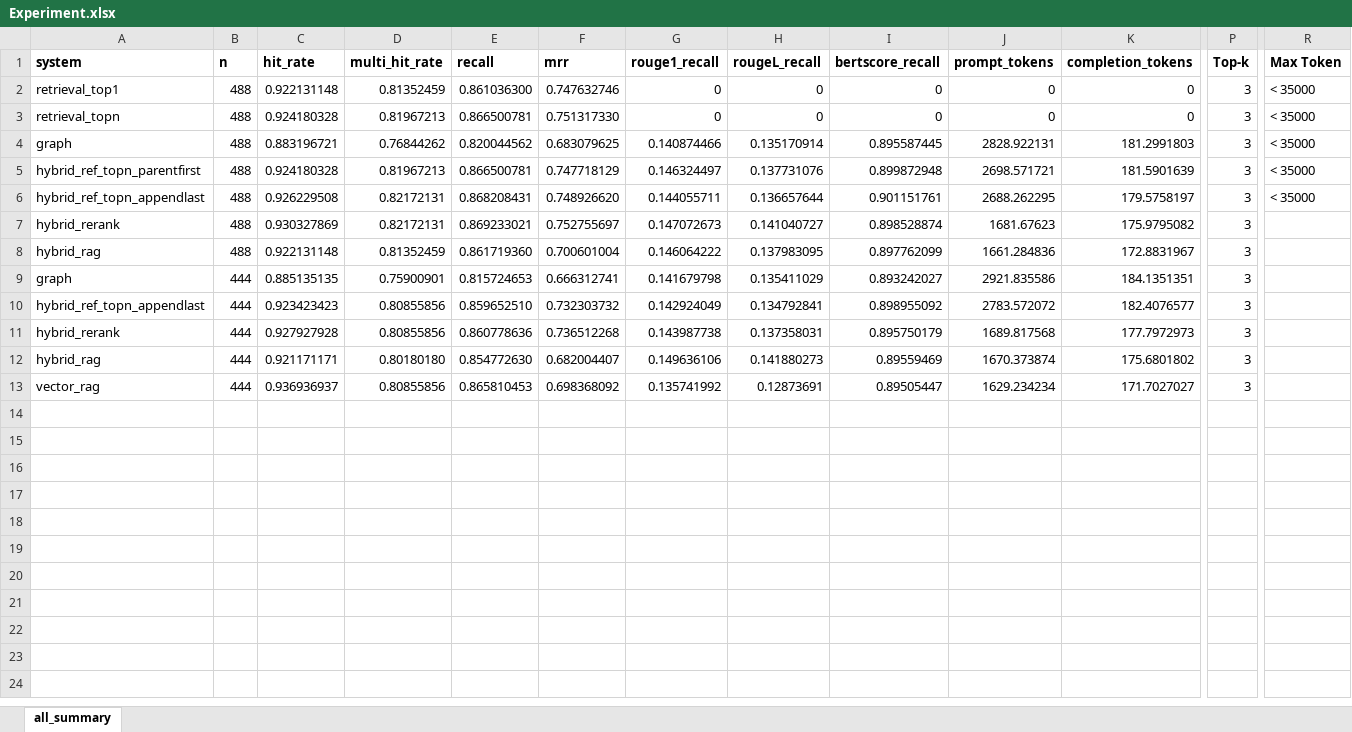
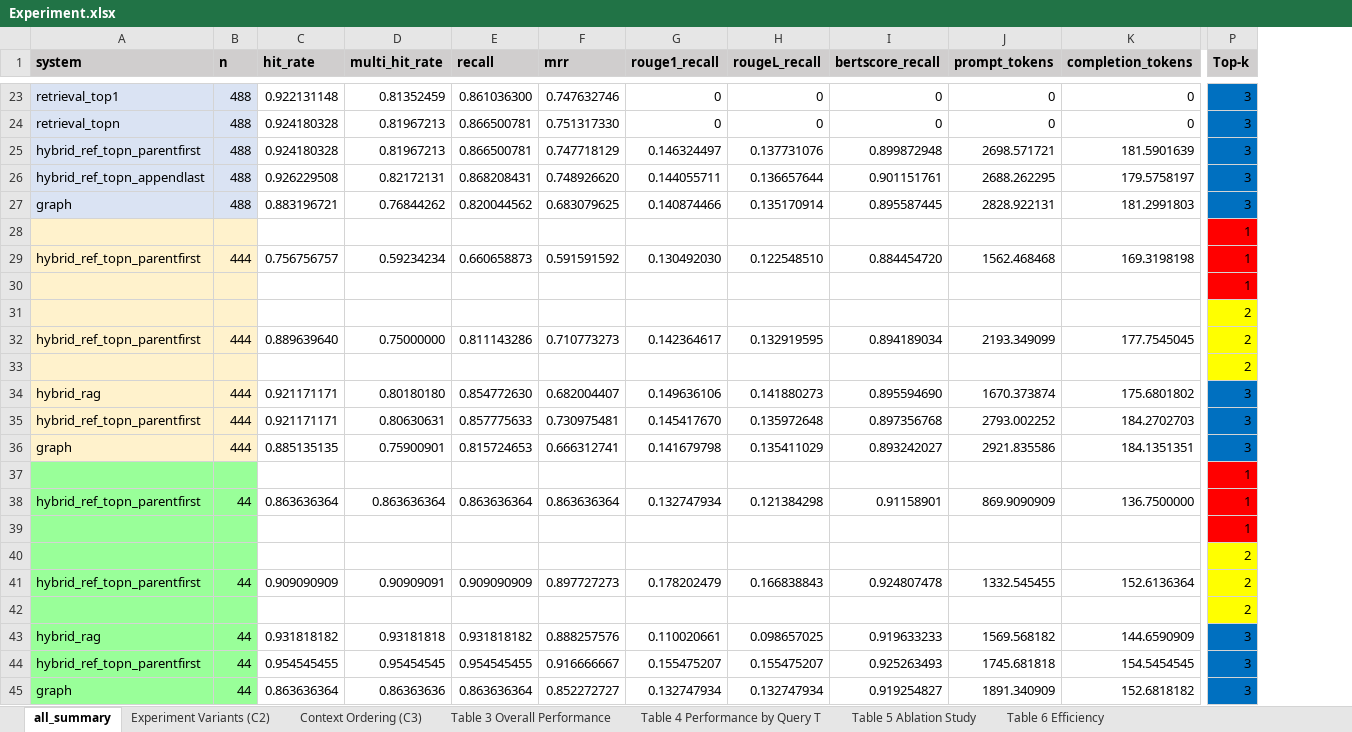
Before and after one commit to 6587093polakornming/muict_thai_legal_RAG_GraphRAG, an Excel workbook: data/evaluation/Experiment.xlsx, sheet all_summary, drawn as a sheet; only a part is shown, gaps mark what is left out; values as stored, in another font and other column widths than the file's, no borders; conditional formats not drawn; removed rows and columns are numbered as before the commit, all else as after; rows hold the shown columns only; the diff covers the shown part only; the diff names each change by its address in the sheet, - before the commit and + after, or states it on an @@ line.

```diff
--- a/data/evaluation/Experiment.xlsx (sheet all_summary)
+++ b/data/evaluation/Experiment.xlsx (sheet all_summary)
+sheet tab: Experiment Variants (C2)
+sheet tab: Context Ordering (C3)
+sheet tab: Table 3 Overall Performance
+sheet tab: Table 4 Performance by Query T
+sheet tab: Table 5 Ablation Study
+sheet tab: Table 6 Efficiency
-column R (Max Token), rows 2-3: < 35000 | < 35000; rows 5-6: < 35000 | < 35000
-A1:P1 fill: none
+A1:P1 fill: #D0CECE
-A23:B24 fill: none
+A23:B24 fill: #DAE3F3
-P23:P24 fill: none
+P23:P24 fill: #0070C0
-A25:B26 fill: none
+A25:B26 fill: #DAE3F3
-P25:P26 fill: none
+P25:P26 fill: #0070C0
-row 7: hybrid_rerank | 488 | 0.930327869 | 0.82172131 | 0.869233021 | 0.752755697 | 0.147072673 | 0.141040727 | 0.898528874 | 1681.67623 | 175.9795082 | 3
@@ row 8 moved to row 21: hybrid_rag @@
@@ row 4 moved to row 27: graph @@
+row 28:  |  |  |  |  |  |  |  |  |  |  | 1
+row 29: hybrid_ref_topn_parentfirst | 444 | 0.756756757 | 0.59234234 | 0.660658873 | 0.591591592 | 0.130492030 | 0.122548510 | 0.884454720 | 1562.468468 | 169.3198198 | 1
+row 30:  |  |  |  |  |  |  |  |  |  |  | 1
+row 31:  |  |  |  |  |  |  |  |  |  |  | 2
+row 32: hybrid_ref_topn_parentfirst | 444 | 0.889639640 | 0.75000000 | 0.811143286 | 0.710773273 | 0.142364617 | 0.132919595 | 0.894189034 | 2193.349099 | 177.7545045 | 2
+row 33:  |  |  |  |  |  |  |  |  |  |  | 2
+row 34: hybrid_rag | 444 | 0.921171171 | 0.80180180 | 0.854772630 | 0.682004407 | 0.149636106 | 0.141880273 | 0.895594690 | 1670.373874 | 175.6801802 | 3
+row 35: hybrid_ref_topn_parentfirst | 444 | 0.921171171 | 0.80630631 | 0.857775633 | 0.730975481 | 0.145417670 | 0.135972648 | 0.897356768 | 2793.002252 | 184.2702703 | 3
-A36:B36 fill: none
+A36:B36 fill: #FFF2CC
-P36 fill: none
+P36 fill: #0070C0
-row 10: hybrid_ref_topn_appendlast | 444 | 0.923423423 | 0.80855856 | 0.859652510 | 0.732303732 | 0.142924049 | 0.134792841 | 0.898955092 | 2783.572072 | 182.4076577 | 3
-row 11: hybrid_rerank | 444 | 0.927927928 | 0.80855856 | 0.860778636 | 0.736512268 | 0.143987738 | 0.137358031 | 0.895750179 | 1689.817568 | 177.7972973 | 3
-row 12: hybrid_rag | 444 | 0.921171171 | 0.80180180 | 0.854772630 | 0.682004407 | 0.149636106 | 0.141880273 | 0.89559469 | 1670.373874 | 175.6801802 | 3
-row 13: vector_rag | 444 | 0.936936937 | 0.80855856 | 0.865810453 | 0.698368092 | 0.135741992 | 0.12873691 | 0.89505447 | 1629.234234 | 171.7027027 | 3
+row 37:  |  |  |  |  |  |  |  |  |  |  | 1
+row 38: hybrid_ref_topn_parentfirst | 44 | 0.863636364 | 0.863636364 | 0.863636364 | 0.863636364 | 0.132747934 | 0.121384298 | 0.91158901 | 869.9090909 | 136.7500000 | 1
+row 39:  |  |  |  |  |  |  |  |  |  |  | 1
+row 40:  |  |  |  |  |  |  |  |  |  |  | 2
+row 41: hybrid_ref_topn_parentfirst | 44 | 0.909090909 | 0.90909091 | 0.909090909 | 0.897727273 | 0.178202479 | 0.166838843 | 0.924807478 | 1332.545455 | 152.6136364 | 2
+row 42:  |  |  |  |  |  |  |  |  |  |  | 2
+row 43: hybrid_rag | 44 | 0.931818182 | 0.93181818 | 0.931818182 | 0.888257576 | 0.110020661 | 0.098657025 | 0.919633233 | 1569.568182 | 144.6590909 | 3
+row 44: hybrid_ref_topn_parentfirst | 44 | 0.954545455 | 0.95454545 | 0.954545455 | 0.916666667 | 0.155475207 | 0.155475207 | 0.925263493 | 1745.681818 | 154.5454545 | 3
+row 45: graph | 44 | 0.863636364 | 0.86363636 | 0.863636364 | 0.852272727 | 0.132747934 | 0.132747934 | 0.919254827 | 1891.340909 | 152.6818182 | 3
```
Also changed, not shown: 20 added rows and cell formats elsewhere in this sheet, 46 other files.
